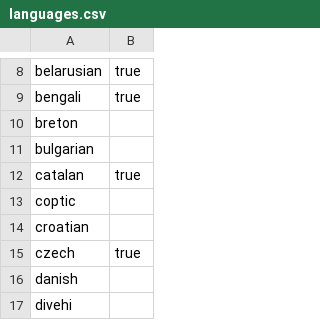
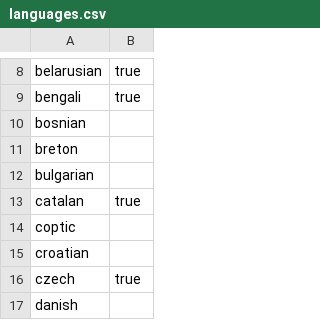
Before and after one commit to reutenauer/polyglossia, a CSV file: doc/languages.csv, drawn as a sheet; only a part is shown, gaps mark what is left out; the shorter side is filled out with more unchanged rows; the diff names each change by its address in the sheet, - before the commit and + after, or states it on an @@ line.

Commit message:
Add support for Bosnian
adapted from babel-bosnian

```diff
--- a/doc/languages.csv
+++ b/doc/languages.csv
+row 10: bosnian
```
Also changed, not shown: 4 other files.
